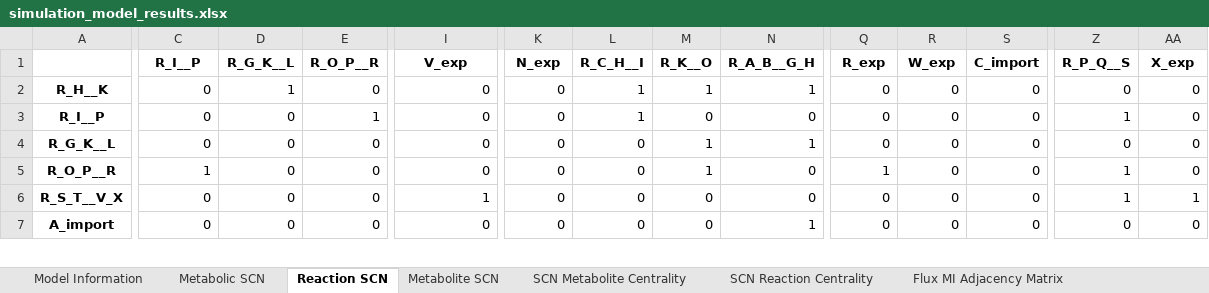
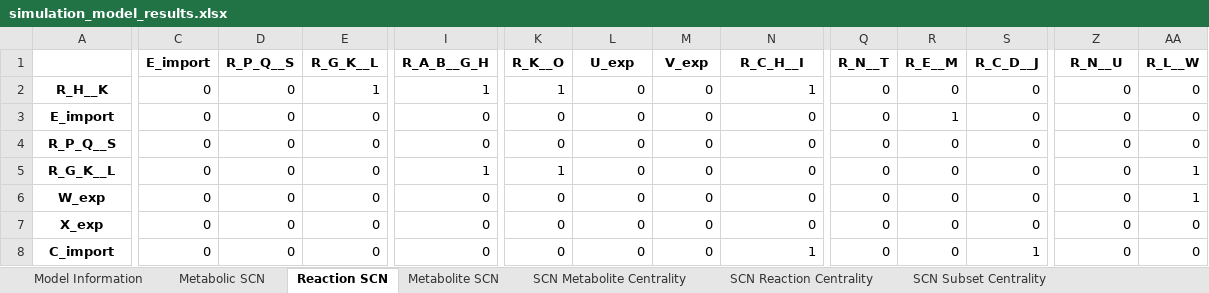
Before and after one commit to Ma-Lab-Seattle-Childrens-CGIDR/metworkpy_application_note, an Excel workbook: results/simulation_model_results.xlsx, sheet Reaction SCN, drawn as a sheet; only a part is shown, gaps mark what is left out; values as stored, in another font and other column widths than the file's, no borders; removed rows and columns are numbered as before the commit, all else as after; rows hold the shown columns only; the diff covers the shown part only; the diff names each change by its address in the sheet, - before the commit and + after, or states it on an @@ line.

```diff
--- a/results/simulation_model_results.xlsx (sheet Reaction SCN)
+++ b/results/simulation_model_results.xlsx (sheet Reaction SCN)
+sheet tab: SCN Subset Centrality
-row 1:  | R_I__P | R_G_K__L | R_O_P__R | V_exp | N_exp | R_C_H__I | R_K__O | R_A_B__G_H | R_exp | W_exp | C_import | R_P_Q__S | X_exp
+row 1:  | E_import | R_P_Q__S | R_G_K__L | R_A_B__G_H | R_K__O | U_exp | V_exp | R_C_H__I | R_N__T | R_E__M | R_C_D__J | R_N__U | R_L__W
-D2: 1
+D2: 0
-E2: 0
+E2: 1
-I2: 0
+I2: 1
-K2: 0
+K2: 1
-L2:L3: 1
+L2:L3: 0
-M2: 1
+M2: 0
-A3: R_I__P
+A3: E_import
-E3: 1
+E3: 0
-R3: 0
+R3: 1
-Z3: 1
+Z3: 0
+row 4: R_P_Q__S | 0 | 0 | 0 | 0 | 0 | 0 | 0 | 0 | 0 | 0 | 0 | 0 | 0
-I5: 0
+I5: 1
-K5: 0
+K5: 1
-M5:M6: 1
+M5:M6: 0
-N5: 1
+N5: 0
-AA5:AA6: 0
+AA5:AA6: 1
-A6: R_O_P__R
+A6: W_exp
-C6: 1
+C6: 0
-Q6: 1
+Q6: 0
-Z6:Z7: 1
+Z6:Z7: 0
-A7: R_S_T__V_X
+A7: X_exp
-I7: 1
+I7: 0
-AA7: 1
+AA7: 0
-A8: A_import
+A8: C_import
-S8: 0
+S8: 1
```
Also changed, not shown: 8 added rows, 9 removed rows and 68 edited cells elsewhere in this sheet, sheet KO Divergence, sheet Metabolite SCN, sheet IMAT Divergence, sheet SCN Reaction Centrality, sheet SCN Metabolite Centrality.
